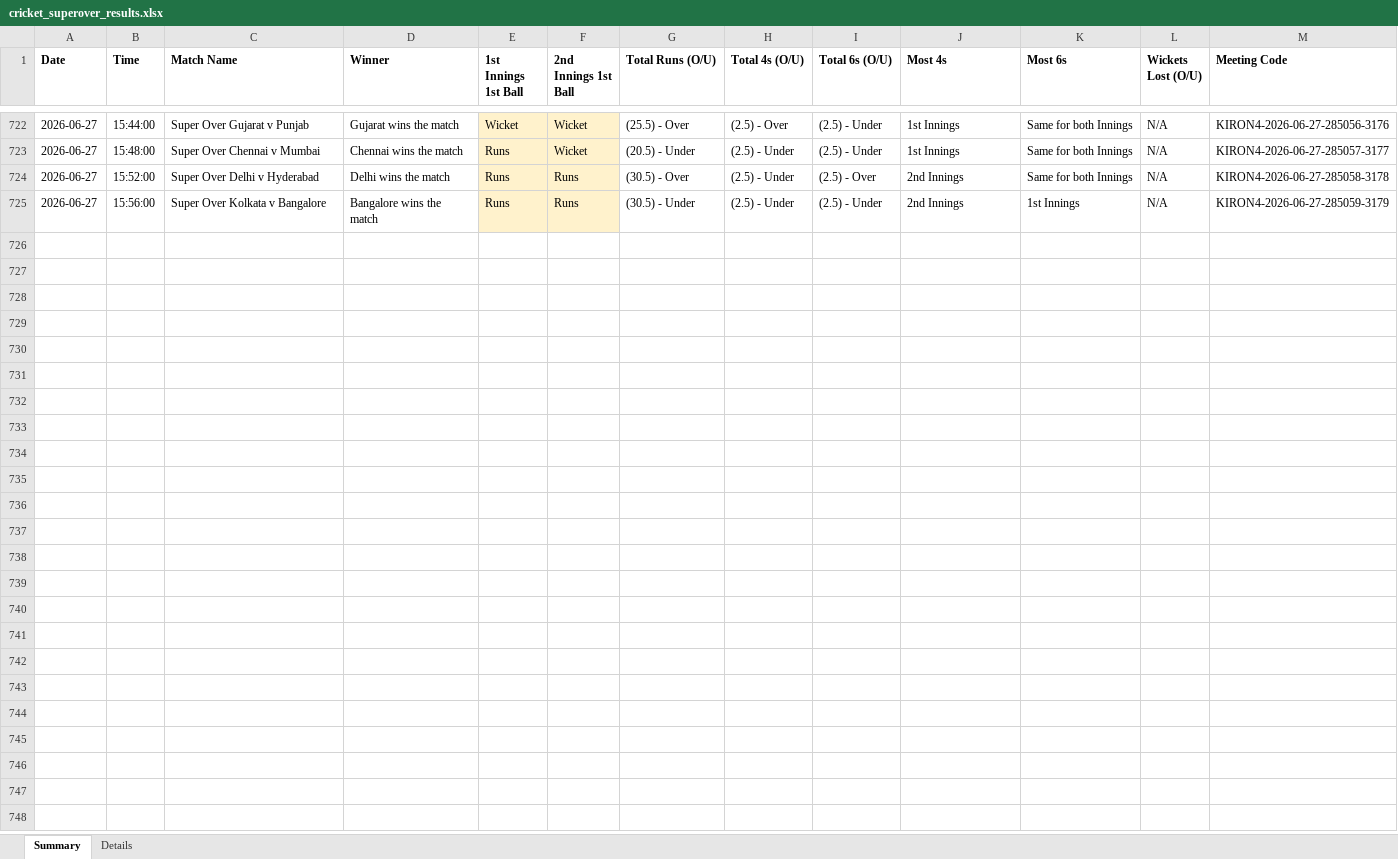
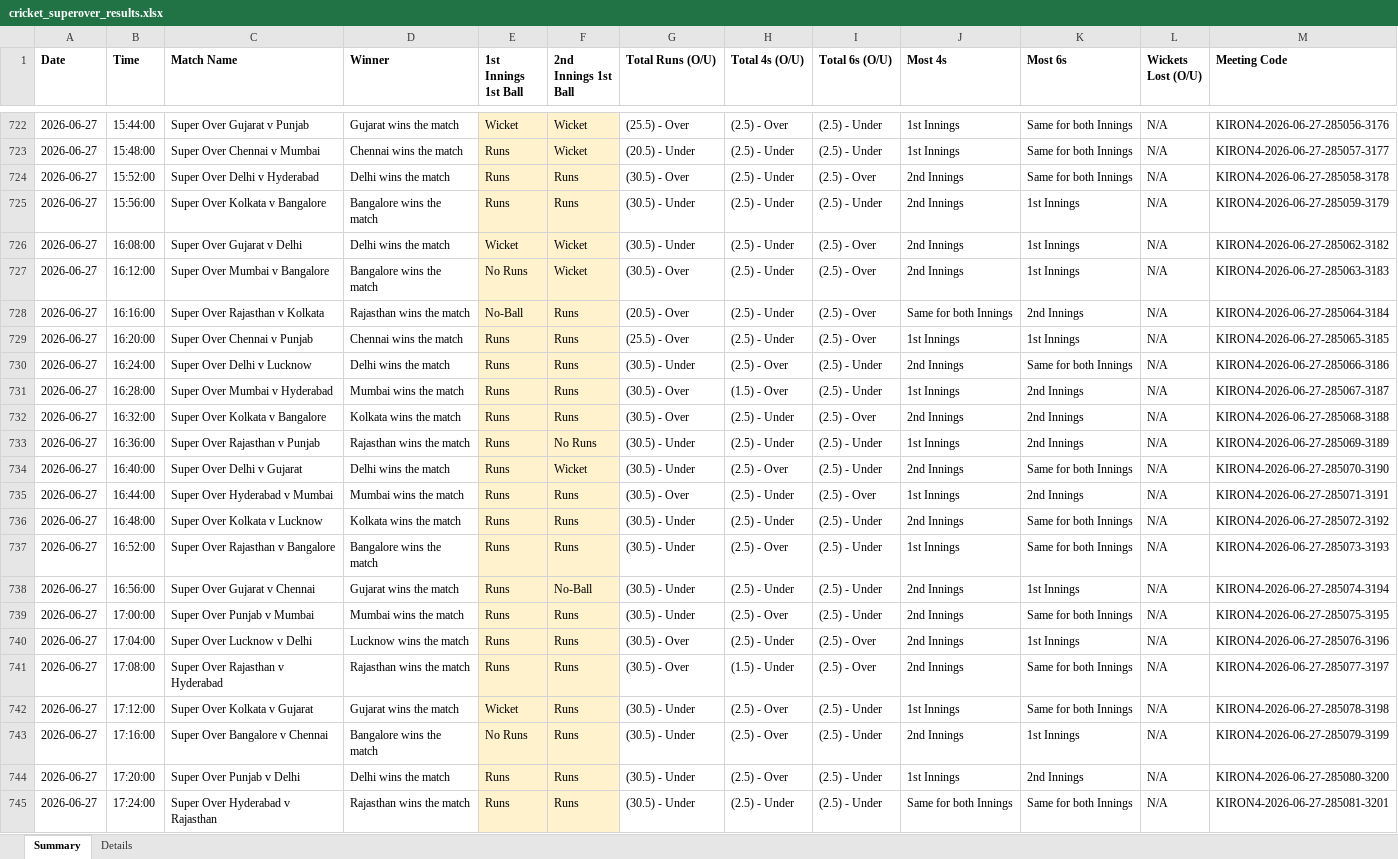
Before and after one commit to NorajChathuranga/STBet-Tracker, an Excel workbook: data/cricket_superover_results.xlsx, sheet Summary, drawn as a sheet; only a part is shown, gaps mark what is left out; values as stored, in another font and other column widths than the file's, no borders; the diff names each change by its address in the sheet, - before the commit and + after, or states it on an @@ line.

```diff
--- a/data/cricket_superover_results.xlsx (sheet Summary)
+++ b/data/cricket_superover_results.xlsx (sheet Summary)
+row 726: 2026-06-27 | 16:08:00 | Super Over Gujarat v Delhi | Delhi wins the match | Wicket | Wicket | (30.5) - Under | (2.5) - Under | (2.5) - Over | 2nd Innings | 1st Innings | N/A | KIRON4-2026-06-27-285062-3182
+row 727: 2026-06-27 | 16:12:00 | Super Over Mumbai v Bangalore | Bangalore wins the match | No Runs | Wicket | (30.5) - Over | (2.5) - Under | (2.5) - Over | 2nd Innings | 1st Innings | N/A | KIRON4-2026-06-27-285063-3183
+row 728: 2026-06-27 | 16:16:00 | Super Over Rajasthan v Kolkata | Rajasthan wins the match | No-Ball | Runs | (20.5) - Over | (2.5) - Under | (2.5) - Over | Same for both Innings | 2nd Innings | N/A | KIRON4-2026-06-27-285064-3184
+row 729: 2026-06-27 | 16:20:00 | Super Over Chennai v Punjab | Chennai wins the match | Runs | Runs | (25.5) - Over | (2.5) - Under | (2.5) - Over | 1st Innings | 1st Innings | N/A | KIRON4-2026-06-27-285065-3185
+row 730: 2026-06-27 | 16:24:00 | Super Over Delhi v Lucknow | Delhi wins the match | Runs | Runs | (30.5) - Under | (2.5) - Over | (2.5) - Under | 2nd Innings | Same for both Innings | N/A | KIRON4-2026-06-27-285066-3186
+row 731: 2026-06-27 | 16:28:00 | Super Over Mumbai v Hyderabad | Mumbai wins the match | Runs | Runs | (30.5) - Over | (1.5) - Over | (2.5) - Under | 1st Innings | 2nd Innings | N/A | KIRON4-2026-06-27-285067-3187
+row 732: 2026-06-27 | 16:32:00 | Super Over Kolkata v Bangalore | Kolkata wins the match | Runs | Runs | (30.5) - Over | (2.5) - Under | (2.5) - Over | 2nd Innings | 2nd Innings | N/A | KIRON4-2026-06-27-285068-3188
+row 733: 2026-06-27 | 16:36:00 | Super Over Rajasthan v Punjab | Rajasthan wins the match | Runs | No Runs | (30.5) - Under | (2.5) - Under | (2.5) - Under | 1st Innings | 2nd Innings | N/A | KIRON4-2026-06-27-285069-3189
+row 734: 2026-06-27 | 16:40:00 | Super Over Delhi v Gujarat | Delhi wins the match | Runs | Wicket | (30.5) - Under | (2.5) - Over | (2.5) - Under | 2nd Innings | Same for both Innings | N/A | KIRON4-2026-06-27-285070-3190
+row 735: 2026-06-27 | 16:44:00 | Super Over Hyderabad v Mumbai | Mumbai wins the match | Runs | Runs | (30.5) - Over | (2.5) - Under | (2.5) - Over | 1st Innings | 2nd Innings | N/A | KIRON4-2026-06-27-285071-3191
+row 736: 2026-06-27 | 16:48:00 | Super Over Kolkata v Lucknow | Kolkata wins the match | Runs | Runs | (30.5) - Under | (2.5) - Under | (2.5) - Under | 2nd Innings | Same for both Innings | N/A | KIRON4-2026-06-27-285072-3192
+row 737: 2026-06-27 | 16:52:00 | Super Over Rajasthan v Bangalore | Bangalore wins the match | Runs | Runs | (30.5) - Under | (2.5) - Over | (2.5) - Under | 1st Innings | Same for both Innings | N/A | KIRON4-2026-06-27-285073-3193
+row 738: 2026-06-27 | 16:56:00 | Super Over Gujarat v Chennai | Gujarat wins the match | Runs | No-Ball | (30.5) - Under | (2.5) - Under | (2.5) - Under | 2nd Innings | 1st Innings | N/A | KIRON4-2026-06-27-285074-3194
+row 739: 2026-06-27 | 17:00:00 | Super Over Punjab v Mumbai | Mumbai wins the match | Runs | Runs | (30.5) - Under | (2.5) - Over | (2.5) - Under | 2nd Innings | Same for both Innings | N/A | KIRON4-2026-06-27-285075-3195
+row 740: 2026-06-27 | 17:04:00 | Super Over Lucknow v Delhi | Lucknow wins the match | Runs | Runs | (30.5) - Over | (2.5) - Under | (2.5) - Over | 2nd Innings | 1st Innings | N/A | KIRON4-2026-06-27-285076-3196
+row 741: 2026-06-27 | 17:08:00 | Super Over Rajasthan v Hyderabad | Rajasthan wins the match | Runs | Runs | (30.5) - Over | (1.5) - Under | (2.5) - Over | 2nd Innings | Same for both Innings | N/A | KIRON4-2026-06-27-285077-3197
+row 742: 2026-06-27 | 17:12:00 | Super Over Kolkata v Gujarat | Gujarat wins the match | Wicket | Runs | (30.5) - Under | (2.5) - Over | (2.5) - Under | 1st Innings | Same for both Innings | N/A | KIRON4-2026-06-27-285078-3198
+row 743: 2026-06-27 | 17:16:00 | Super Over Bangalore v Chennai | Bangalore wins the match | No Runs | Runs | (30.5) - Under | (2.5) - Over | (2.5) - Under | 2nd Innings | 1st Innings | N/A | KIRON4-2026-06-27-285079-3199
+row 744: 2026-06-27 | 17:20:00 | Super Over Punjab v Delhi | Delhi wins the match | Runs | Runs | (30.5) - Under | (2.5) - Over | (2.5) - Under | 1st Innings | 2nd Innings | N/A | KIRON4-2026-06-27-285080-3200
+row 745: 2026-06-27 | 17:24:00 | Super Over Hyderabad v Rajasthan | Rajasthan wins the match | Runs | Runs | (30.5) - Under | (2.5) - Under | (2.5) - Under | Same for both Innings | Same for both Innings | N/A | KIRON4-2026-06-27-285081-3201
```
Also changed, not shown: sheet Details, 5 other files.
